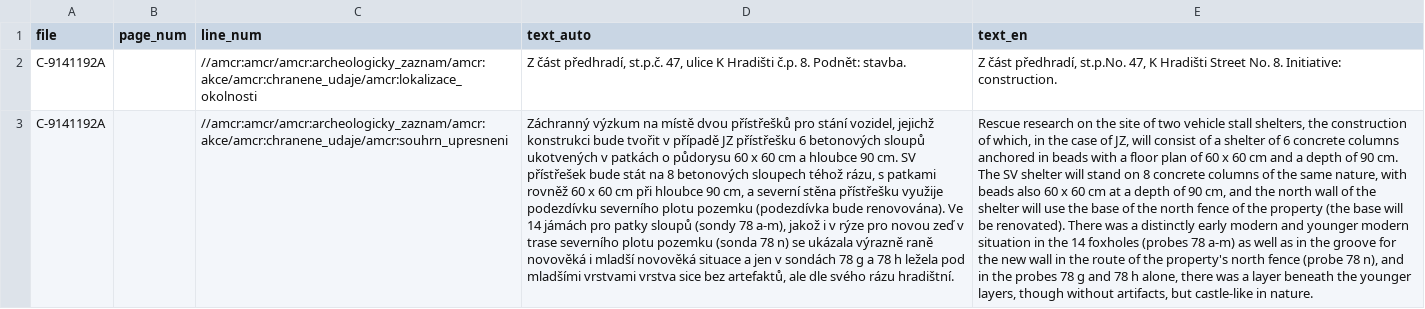
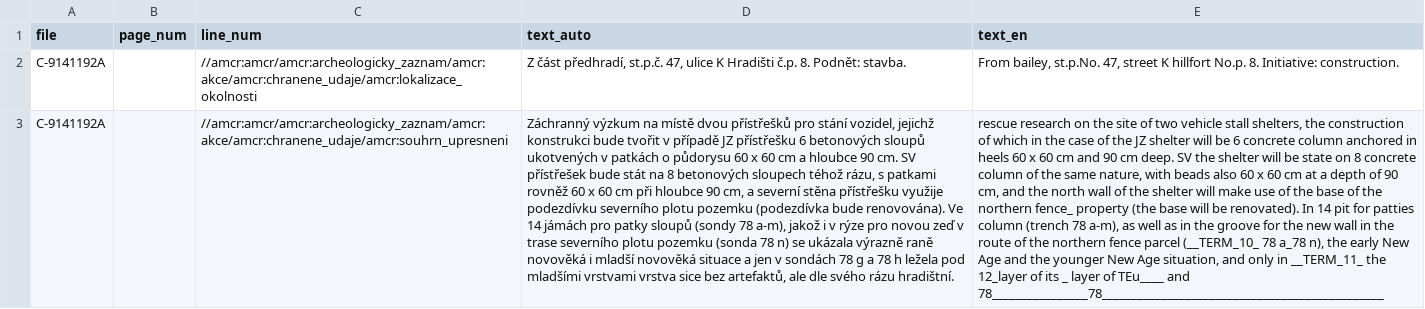
Before and after one commit to ufal/atrium-translator, a CSV file: data_samples/translated_files/C-9141192A_log.csv, drawn as a sheet; the diff names each change by its address in the sheet, - before the commit and + after, or states it on an @@ line.

```diff
--- a/data_samples/translated_files/C-9141192A_log.csv
+++ b/data_samples/translated_files/C-9141192A_log.csv
-E2 (text_en): Z část předhradí, st.p.No. 47, K Hradišti Street No. 8. Initiative:…
+E2 (text_en): From bailey, st.p.No. 47, street K hillfort No.p. 8. Initiative:…
-E3 (text_en): Rescue research on the site of two vehicle stall shelters, the construction of which, in the case of JZ, will consist of a shelter of 6 concrete columns anchored in beads with a floor plan of 60 x 60 cm and a depth of 90 cm. The SV shelter will stand on 8 concrete columns of the same nature, with beads also 60 x 60 cm at a depth of 90 cm, and the north wall of the shelter will use the base of the north fence of the property (the base will be renovated). There was a distinctly early modern and younger modern situation in the 14 foxholes (probes 78 a-m) as well as in the groove for the new wall in the route of the property's north fence (probe 78 n), and in the probes 78 g and 78 h alone, there was a layer beneath the younger layers, though without artifacts, but castle-like in nature.
+E3 (text_en): rescue research on the site of two vehicle stall shelters, the construction of which in the case of the JZ shelter will be 6 concrete column anchored in heels 60 x 60 cm and 90 cm deep. SV the shelter will be state on 8 concrete column of the same nature, with beads also 60 x 60 cm at a depth of 90 cm, and the north wall of the shelter will make use of the base of the northern fence_ property (the base will be renovated). In 14 pit for patties column (trench 78 a-m), as well as in the groove for the new wall in the route of the northern fence parcel (__TERM_10_ 78 a_78 n), the early New Age and the younger New Age situation, and only in __TERM_11_ the 12_layer of its _ layer of TEu____ and 78________________78_______________________________________________
```
Also changed, not shown: data_samples/translated_files/C-9100725A_log.csv, data_samples/translated_files/C-9107617A_log.csv, 32 other files.
